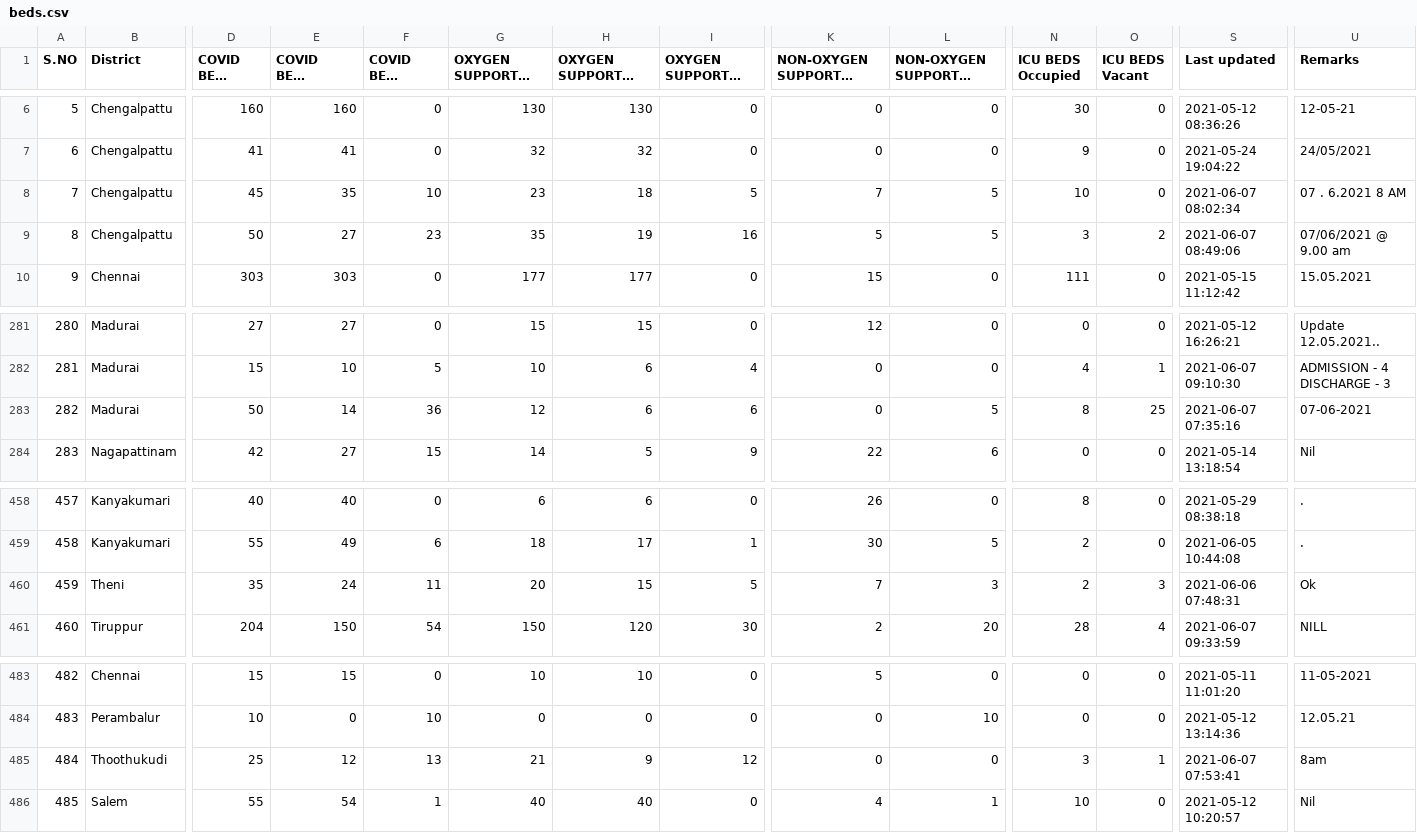
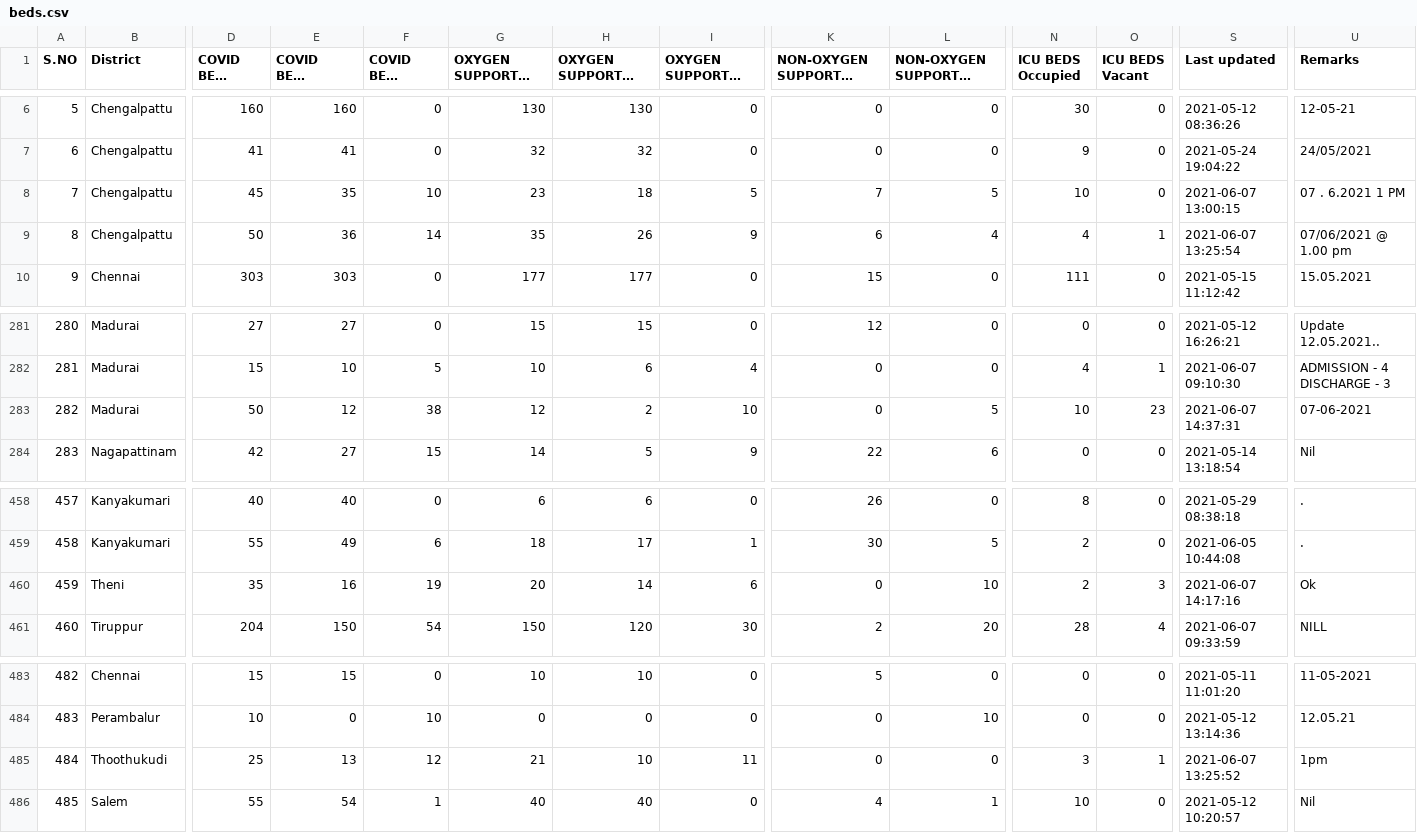
Before and after one commit to stopcoronatn/stopcoronatn.github.io, a CSV file: data/beds.csv, drawn as a sheet; only a part is shown, gaps mark what is left out; long unchanged cells end in …; the diff covers the shown part only; the diff names each change by its address in the sheet, - before the commit and + after, or states it on an @@ line.

```diff
--- a/data/beds.csv
+++ b/data/beds.csv
-S8 (Last updated): 2021-06-07 08:02:34
+S8 (Last updated): 2021-06-07 13:00:15
-U8 (Remarks): 07 . 6.2021 8 AM
+U8 (Remarks): 07 . 6.2021 1 PM
-E9 (COVID BEDS Occupied): 27
+E9 (COVID BEDS Occupied): 36
-F9 (COVID BEDS Vacant): 23
+F9 (COVID BEDS Vacant): 14
-H9 (OXYGEN SUPPORTED BEDS Occupied): 19
+H9 (OXYGEN SUPPORTED BEDS Occupied): 26
-I9 (OXYGEN SUPPORTED BEDS Vacant): 16
+I9 (OXYGEN SUPPORTED BEDS Vacant): 9
-K9: 5
+K9: 6
-L9 (NON-OXYGEN SUPPORTED BEDS Vacant): 5
+L9 (NON-OXYGEN SUPPORTED BEDS Vacant): 4
-N9 (ICU BEDS Occupied): 3
+N9 (ICU BEDS Occupied): 4
-O9 (ICU BEDS Vacant): 2
+O9 (ICU BEDS Vacant): 1
-S9 (Last updated): 2021-06-07 08:49:06
+S9 (Last updated): 2021-06-07 13:25:54
-U9 (Remarks): 07/06/2021 @ 9.00 am
+U9 (Remarks): 07/06/2021 @ 1.00 pm
-E283 (COVID BEDS Occupied): 14
+E283 (COVID BEDS Occupied): 12
-F283 (COVID BEDS Vacant): 36
+F283 (COVID BEDS Vacant): 38
-H283 (OXYGEN SUPPORTED BEDS Occupied): 6
+H283 (OXYGEN SUPPORTED BEDS Occupied): 2
-I283 (OXYGEN SUPPORTED BEDS Vacant): 6
+I283 (OXYGEN SUPPORTED BEDS Vacant): 10
-N283 (ICU BEDS Occupied): 8
+N283 (ICU BEDS Occupied): 10
-O283 (ICU BEDS Vacant): 25
+O283 (ICU BEDS Vacant): 23
-S283 (Last updated): 2021-06-07 07:35:16
+S283 (Last updated): 2021-06-07 14:37:31
-E460 (COVID BEDS Occupied): 24
+E460 (COVID BEDS Occupied): 16
-F460 (COVID BEDS Vacant): 11
+F460 (COVID BEDS Vacant): 19
-H460 (OXYGEN SUPPORTED BEDS Occupied): 15
+H460 (OXYGEN SUPPORTED BEDS Occupied): 14
-I460 (OXYGEN SUPPORTED BEDS Vacant): 5
+I460 (OXYGEN SUPPORTED BEDS Vacant): 6
-K460: 7
+K460: 0
-L460 (NON-OXYGEN SUPPORTED BEDS Vacant): 3
+L460 (NON-OXYGEN SUPPORTED BEDS Vacant): 10
-S460 (Last updated): 2021-06-06 07:48:31
+S460 (Last updated): 2021-06-07 14:17:16
-E485 (COVID BEDS Occupied): 12
+E485 (COVID BEDS Occupied): 13
-F485 (COVID BEDS Vacant): 13
+F485 (COVID BEDS Vacant): 12
-H485 (OXYGEN SUPPORTED BEDS Occupied): 9
+H485 (OXYGEN SUPPORTED BEDS Occupied): 10
-I485 (OXYGEN SUPPORTED BEDS Vacant): 12
+I485 (OXYGEN SUPPORTED BEDS Vacant): 11
-S485 (Last updated): 2021-06-07 07:53:41
+S485 (Last updated): 2021-06-07 13:25:52
-U485 (Remarks): 8am
+U485 (Remarks): 1pm
```
Also changed, not shown: 17 edited cells elsewhere in this file.
